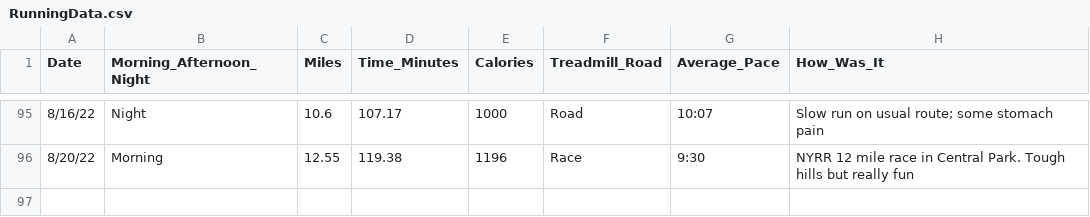
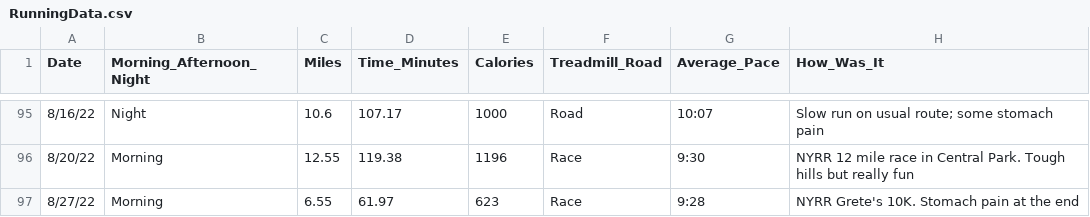
Before and after one commit to sara-venkatraman/Running, a CSV file: RunningData.csv, drawn as a sheet; only a part is shown, gaps mark what is left out; the diff names each change by its address in the sheet, - before the commit and + after, or states it on an @@ line.

Commit message:
8/27/22 - NYRR Grete's 10K

```diff
--- a/RunningData.csv
+++ b/RunningData.csv
+row 97: 8/27/22 | Morning | 6.55 | 61.97 | 623 | Race | 9:28 | NYRR Grete's 10K. Stomach pain at the end
```
Also changed, not shown: 2 other files.
